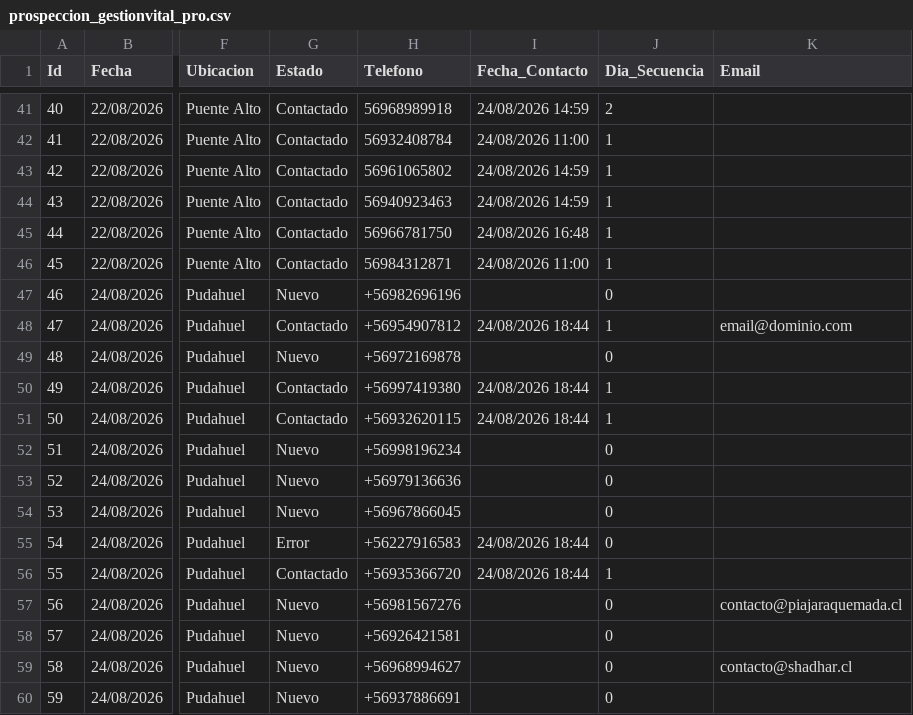
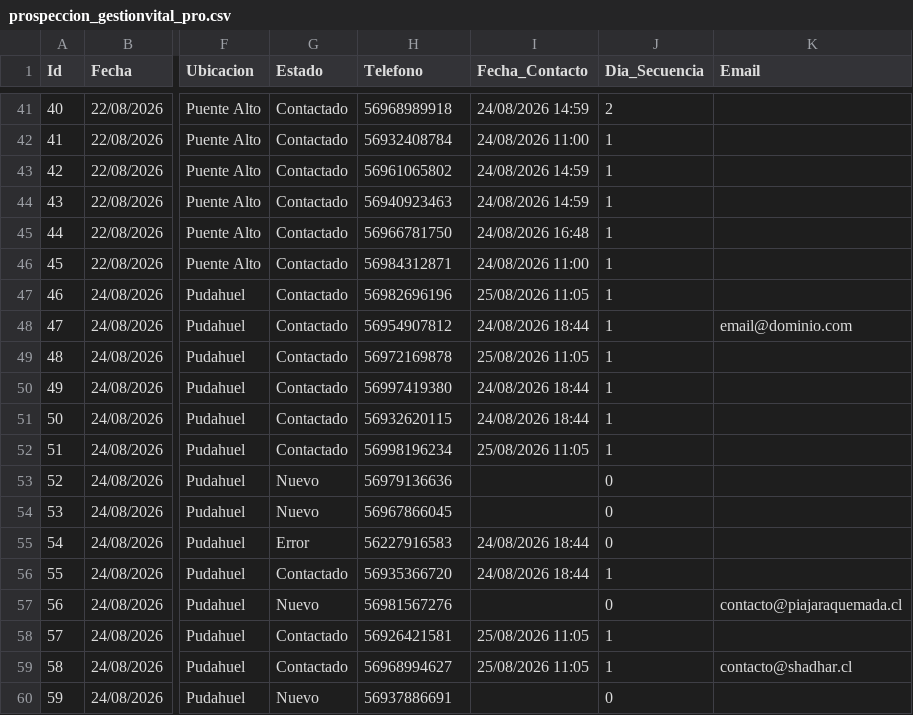
Before and after one commit to POPnLAR/Clientes, a CSV file: prospeccion_gestionvital_pro.csv, drawn as a sheet; only a part is shown, gaps mark what is left out; the diff names each change by its address in the sheet, - before the commit and + after, or states it on an @@ line.

Commit message:
Actualizacion leads [Skip CI]

```diff
--- a/prospeccion_gestionvital_pro.csv
+++ b/prospeccion_gestionvital_pro.csv
-G47 (Estado): Nuevo
+G47 (Estado): Contactado
-H47 (Telefono): +56982696196
+H47 (Telefono): 56982696196
-I47 (Fecha_Contacto): (empty)
+I47 (Fecha_Contacto): 25/08/2026 11:05
-J47 (Dia_Secuencia): 0
+J47 (Dia_Secuencia): 1
-H48 (Telefono): +56954907812
+H48 (Telefono): 56954907812
-G49 (Estado): Nuevo
+G49 (Estado): Contactado
-H49 (Telefono): +56972169878
+H49 (Telefono): 56972169878
-I49 (Fecha_Contacto): (empty)
+I49 (Fecha_Contacto): 25/08/2026 11:05
-J49 (Dia_Secuencia): 0
+J49 (Dia_Secuencia): 1
-H50 (Telefono): +56997419380
+H50 (Telefono): 56997419380
-H51 (Telefono): +56932620115
+H51 (Telefono): 56932620115
-G52 (Estado): Nuevo
+G52 (Estado): Contactado
-H52 (Telefono): +56998196234
+H52 (Telefono): 56998196234
-I52 (Fecha_Contacto): (empty)
+I52 (Fecha_Contacto): 25/08/2026 11:05
-J52 (Dia_Secuencia): 0
+J52 (Dia_Secuencia): 1
-H53 (Telefono): +56979136636
+H53 (Telefono): 56979136636
-H54 (Telefono): +56967866045
+H54 (Telefono): 56967866045
-H55 (Telefono): +56227916583
+H55 (Telefono): 56227916583
-H56 (Telefono): +56935366720
+H56 (Telefono): 56935366720
-H57 (Telefono): +56981567276
+H57 (Telefono): 56981567276
-G58:G59 (Estado): Nuevo
+G58:G59 (Estado): Contactado
-H58 (Telefono): +56926421581
+H58 (Telefono): 56926421581
-I58:I59 (Fecha_Contacto): (empty)
+I58:I59 (Fecha_Contacto): 25/08/2026 11:05
-J58:J59 (Dia_Secuencia): 0
+J58:J59 (Dia_Secuencia): 1
-H59 (Telefono): +56968994627
+H59 (Telefono): 56968994627
-H60 (Telefono): +56937886691
+H60 (Telefono): 56937886691
```
